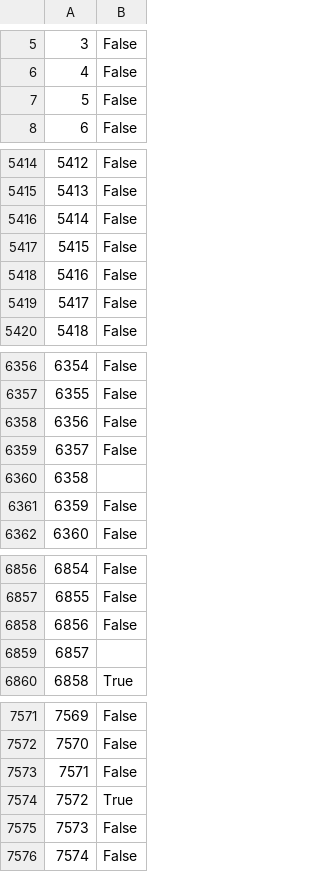
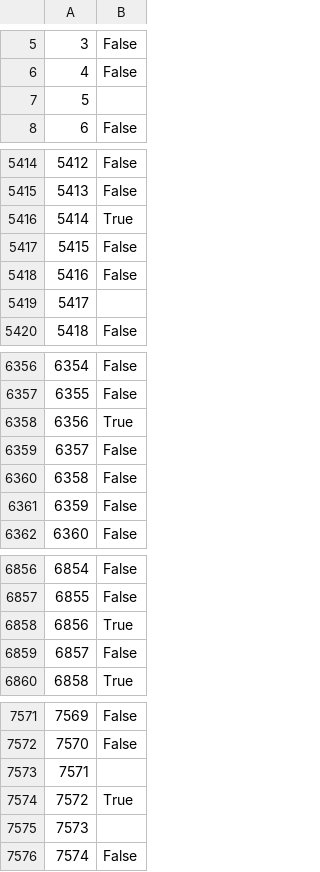
Before and after one commit to bdekoz/mozilla-data-sitelists, a CSV file: sitelists/CrUX.2024-11/dns-prefetch.csv, drawn as a sheet; only a part is shown, gaps mark what is left out; the diff covers the shown part only.

```diff
--- a/sitelists/CrUX.2024-11/dns-prefetch.csv
+++ b/sitelists/CrUX.2024-11/dns-prefetch.csv
@@ -6,3 +6,3 @@
 4,False
-5,False
+5,
 6,False
@@ -5415,6 +5415,6 @@
 5413,False
-5414,False
+5414,True
 5415,False
 5416,False
-5417,False
+5417,
 5418,False
@@ -6357,5 +6357,5 @@
 6355,False
-6356,False
+6356,True
 6357,False
-6358,
+6358,False
 6359,False
@@ -6857,4 +6857,4 @@
 6855,False
-6856,False
-6857,
+6856,True
+6857,False
 6858,True
@@ -7572,5 +7572,5 @@
 7570,False
-7571,False
+7571,
 7572,True
-7573,False
+7573,
 7574,False
```
Also changed, not shown: 101 edited cells elsewhere in this file, 7 other files.
